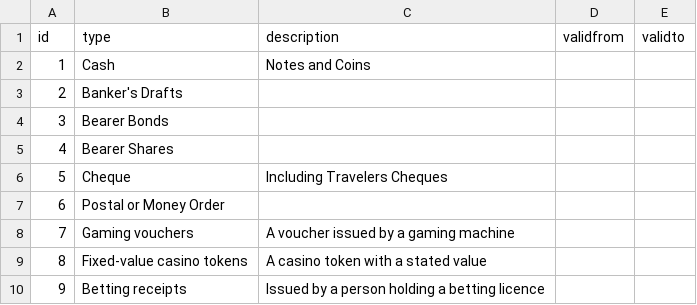
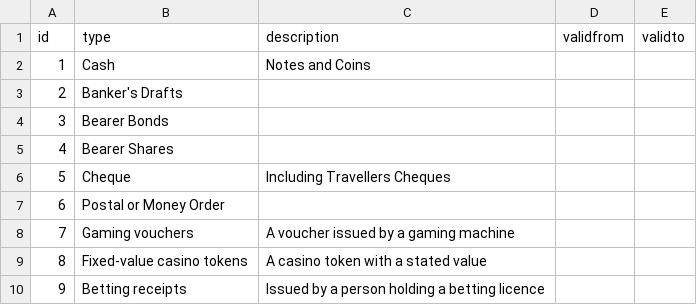
Before and after one commit to UKHomeOffice/RefData, a CSV file: schemas/reference/bulkload/financialinstrument.csv, drawn as a sheet; the diff names each change by its address in the sheet, - before the commit and + after, or states it on an @@ line.

```diff
--- a/schemas/reference/bulkload/financialinstrument.csv
+++ b/schemas/reference/bulkload/financialinstrument.csv
-C6 (description): Including Travelers Cheques
+C6 (description): Including Travellers Cheques
```
Also changed, not shown: schemas/reference/bulkload/modeoftransport.csv, 1 other file.
